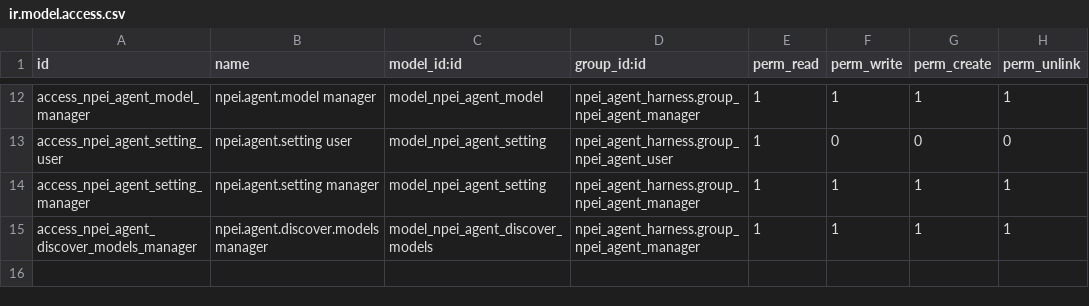
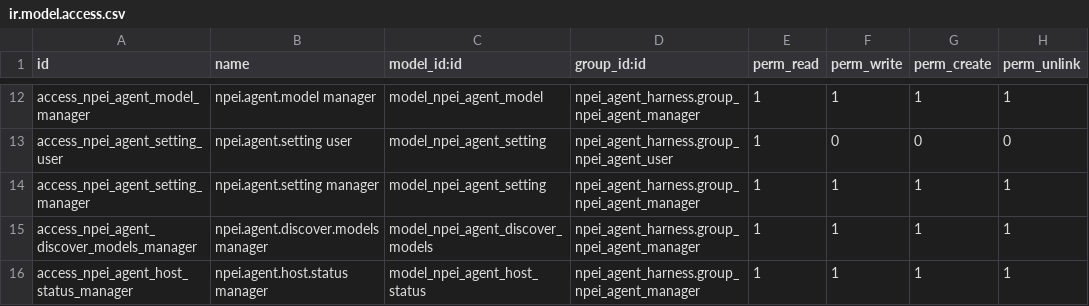
Before and after one commit to devdao01/deepseek-harness, a CSV file: apps/npei_agent_harness/security/ir.model.access.csv, drawn as a sheet; only a part is shown, gaps mark what is left out; the diff names each change by its address in the sheet, - before the commit and + after, or states it on an @@ line.

```diff
--- a/apps/npei_agent_harness/security/ir.model.access.csv
+++ b/apps/npei_agent_harness/security/ir.model.access.csv
+row 16: access_npei_agent_host_status_manager | npei.agent.host.status manager | model_npei_agent_host_status | npei_agent_harness.group_npei_agent_manager | 1 | 1 | 1 | 1
```
Also changed, not shown: 7 other files.
